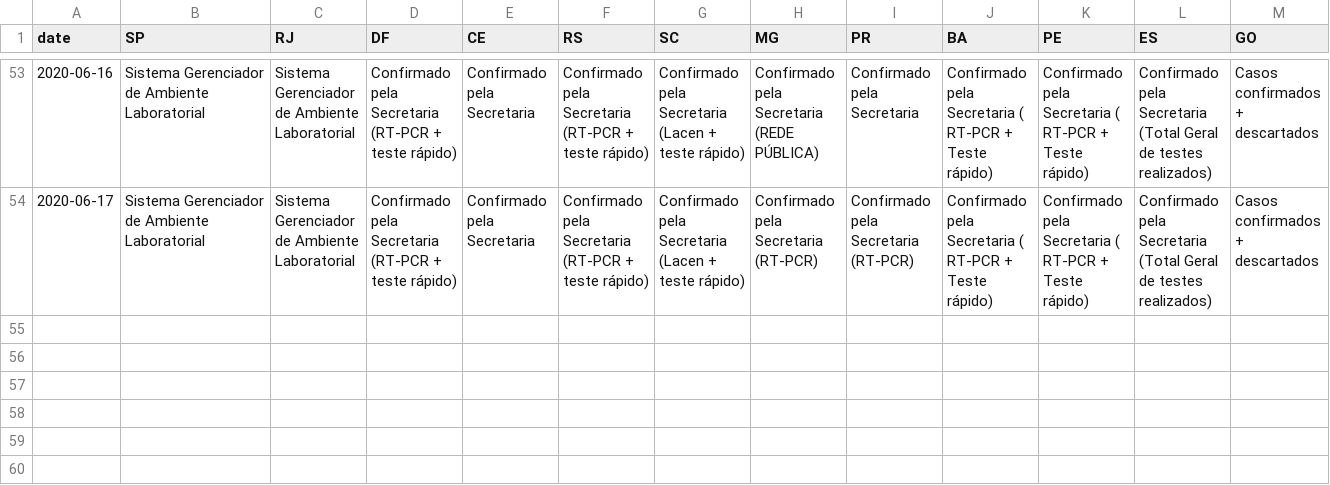
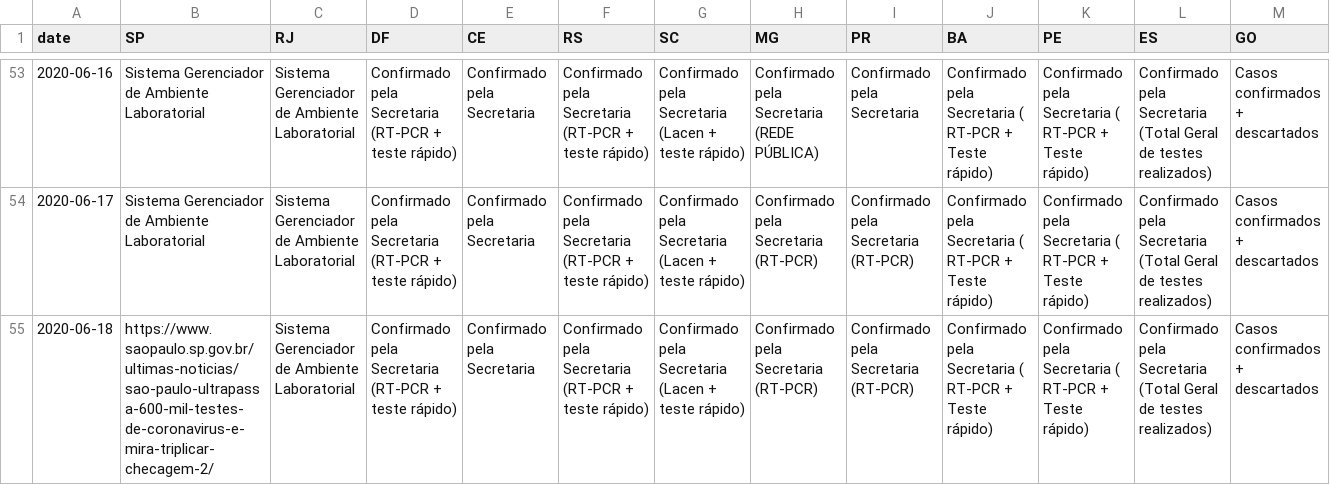
Before and after one commit to vdilego/covid19br, a CSV file: _tests_meta.csv, drawn as a sheet; only a part is shown, gaps mark what is left out; rows hold the shown columns only; the diff names each change by its address in the sheet, - before the commit and + after, or states it on an @@ line.

```diff
--- a/_tests_meta.csv
+++ b/_tests_meta.csv
+row 55: 2020-06-18 | https://www.saopaulo.sp.gov.br/ultimas-noticias/sao-paulo-ultrapassa-600-mil-testes-de-coronavirus-e-mira-triplicar-checagem-2/ | Sistema Gerenciador de Ambiente Laboratorial | Confirmado pela Secretaria (RT-PCR + teste rápido) | Confirmado pela Secretaria | Confirmado pela Secretaria (RT-PCR + teste rápido) | Confirmado pela Secretaria (Lacen + teste rápido) | Confirmado pela Secretaria (RT-PCR) | Confirmado pela Secretaria (RT-PCR) | Confirmado pela Secretaria ( RT-PCR + Teste rápido) | Confirmado pela Secretaria ( RT-PCR + Teste rápido) | Confirmado pela Secretaria (Total Geral de testes realizados) | Casos confirmados + descartados
```
Also changed, not shown: cases-brazil-cities.csv, cases-brazil-states.csv, 3 other files.
